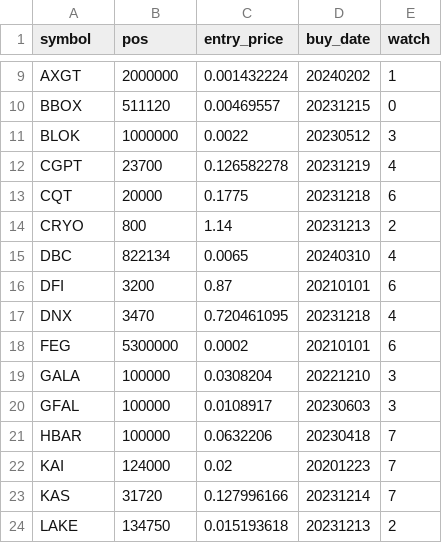
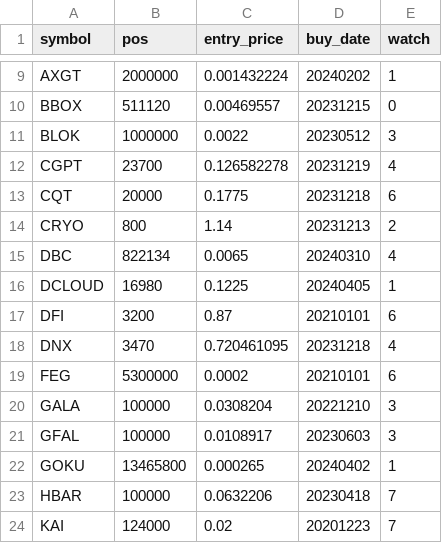
Before and after one commit to ereboreum/important-docs, a CSV file: sell-list.csv, drawn as a sheet; only a part is shown, gaps mark what is left out; the shorter side is filled out with more unchanged rows; the diff names each change by its address in the sheet, - before the commit and + after, or states it on an @@ line.

```diff
--- a/sell-list.csv
+++ b/sell-list.csv
+row 16: DCLOUD | 16980 | 0.1225 | 20240405 | 1
+row 22: GOKU | 13465800 | 0.000265 | 20240402 | 1
```
Also changed, not shown: indata.csv, prc_data.csv, 1 other file.
